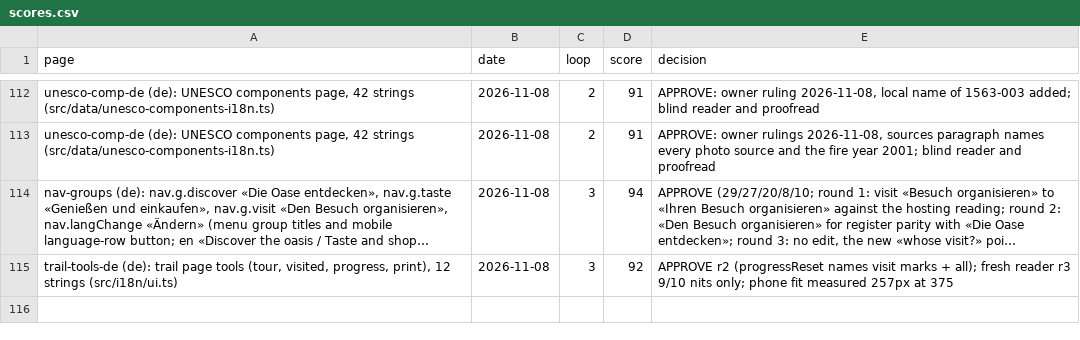
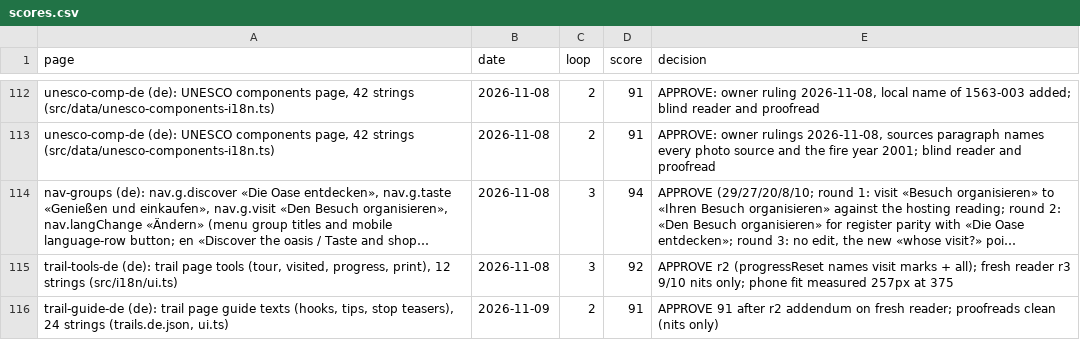
Before and after one commit to eyad62689-lab/visit-alahsa, a CSV file: de-translation/memory/scores.csv, drawn as a sheet; only a part is shown, gaps mark what is left out; long unchanged cells end in …; the diff names each change by its address in the sheet, - before the commit and + after, or states it on an @@ line.

Commit message:
i18n: trail guide texts (hooks, tips, stop teasers) in zh, de, ru, ur, tr
- trails.<lang>.json: hook and tip per trail, teaser per stop (24 strings per language)
- ui.ts: trails.tip heading in the five languages
- trails.json: en teaser for the Al-Uqair beach reads "finale" (the Arabic sense)
- translation memory, termbase and scores for batch trail-guide-<lang>

```diff
--- a/de-translation/memory/scores.csv
+++ b/de-translation/memory/scores.csv
+row 116: trail-guide-de (de): trail page guide texts (hooks, tips, stop teasers), 24 strings (trails.de.json, ui.ts) | 2026-11-09 | 2 | 91 | APPROVE 91 after r2 addendum on fresh reader; proofreads clean (nits only)
```
Also changed, not shown: ru-translation/memory/scores.csv, tr-translation/memory/scores.csv, 18 other files.
